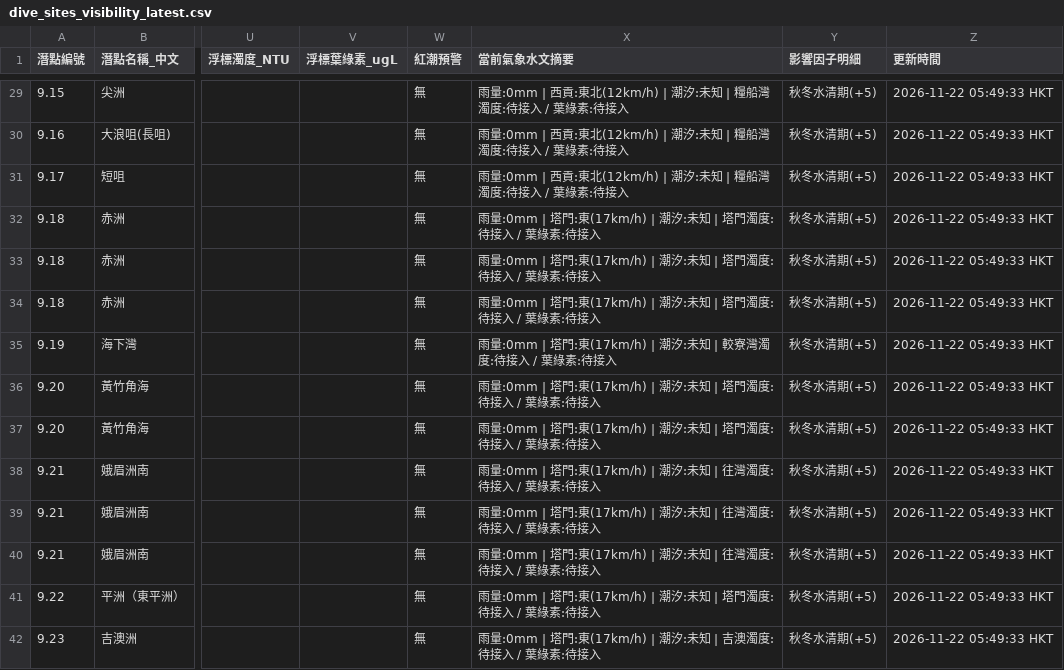
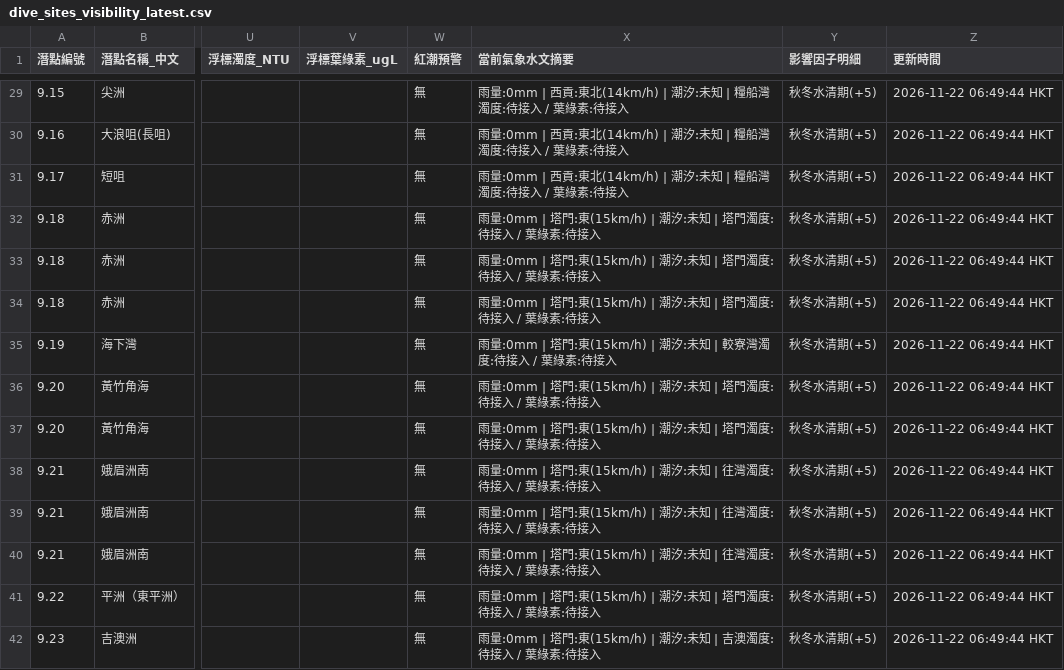
Before and after one commit to chanswc-sys/hk-dive-visibility-api, a CSV file: dive_sites_visibility_latest.csv, drawn as a sheet; only a part is shown, gaps mark what is left out; the diff covers the shown part only; the diff names each change by its address in the sheet, - before the commit and + after, or states it on an @@ line.

```diff
--- a/dive_sites_visibility_latest.csv
+++ b/dive_sites_visibility_latest.csv
-X29:X31 (當前氣象水文摘要): …貢:東北(12km/h) | 潮汐:…
+X29:X31 (當前氣象水文摘要): …貢:東北(14km/h) | 潮汐:…
-Z29:Z42 (更新時間): 2026-11-22 05:49:33 HKT
+Z29:Z42 (更新時間): 2026-11-22 06:49:44 HKT
-X32:X34 (當前氣象水文摘要): …塔門:東(17km/h) | 潮汐:…
+X32:X34 (當前氣象水文摘要): …塔門:東(15km/h) | 潮汐:…
-X35 (當前氣象水文摘要): …塔門:東(17km/h) | 潮汐:…
+X35 (當前氣象水文摘要): …塔門:東(15km/h) | 潮汐:…
-X36:X37 (當前氣象水文摘要): …塔門:東(17km/h) | 潮汐:…
+X36:X37 (當前氣象水文摘要): …塔門:東(15km/h) | 潮汐:…
-X38:X40 (當前氣象水文摘要): …塔門:東(17km/h) | 潮汐:…
+X38:X40 (當前氣象水文摘要): …塔門:東(15km/h) | 潮汐:…
-X41 (當前氣象水文摘要): …塔門:東(17km/h) | 潮汐:…
+X41 (當前氣象水文摘要): …塔門:東(15km/h) | 潮汐:…
-X42 (當前氣象水文摘要): …塔門:東(17km/h) | 潮汐:…
+X42 (當前氣象水文摘要): …塔門:東(15km/h) | 潮汐:…
```
Also changed, not shown: 90 edited cells elsewhere in this file, visibility_latest.csv, 2 other files.
